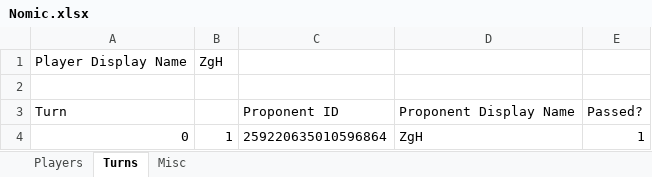
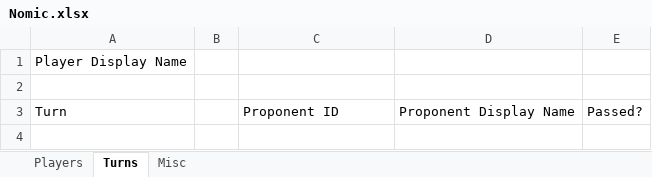
Before and after one commit to ZgH-was-taken/Nomic-Bot, an Excel workbook: Nomic.xlsx, sheet Turns, drawn as a sheet; values as stored, in another font and other column widths than the file's, no borders; the diff names each change by its address in the sheet, - before the commit and + after, or states it on an @@ line.

```diff
--- a/Nomic.xlsx (sheet Turns)
+++ b/Nomic.xlsx (sheet Turns)
-B1: ZgH
+B1: (empty)
-row 4: 0 | 1 | 259220635010596864 | ZgH | 1
```
Also changed, not shown: sheet Misc, sheet Players, 1 other file.
